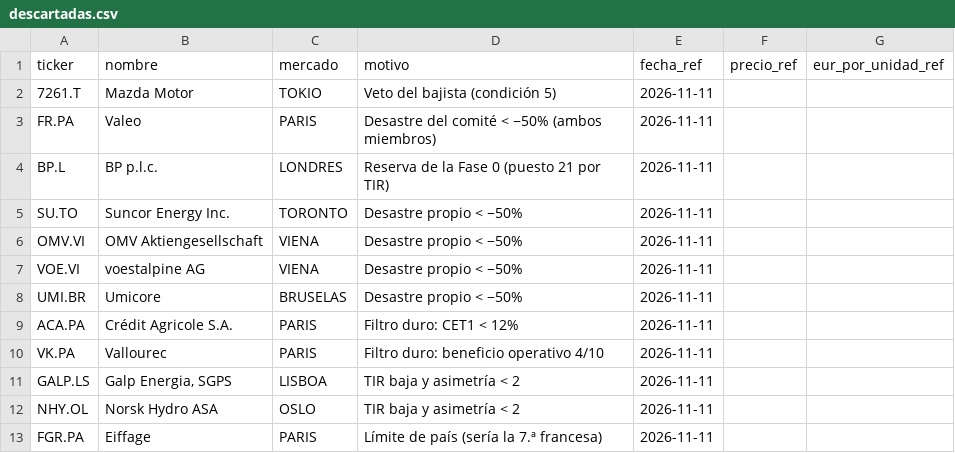
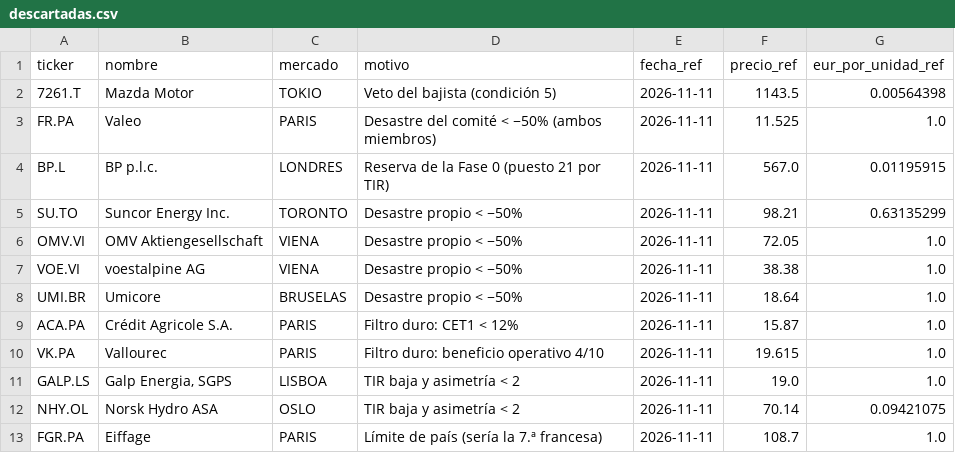
Before and after one commit to kleid98/Cartera-value, a CSV file: ledger/descartadas.csv, drawn as a sheet.

```diff
--- a/ledger/descartadas.csv
+++ b/ledger/descartadas.csv
@@ -1,13 +1,13 @@
 ticker,nombre,mercado,motivo,fecha_ref,precio_ref,eur_por_unidad_ref
-7261.T,Mazda Motor,TOKIO,Veto del bajista (condición 5),2026-11-11,,
-FR.PA,Valeo,PARIS,Desastre del comité < −50% (ambos miembros),2026-11-11,,
-BP.L,BP p.l.c.,LONDRES,Reserva de la Fase 0 (puesto 21 por TIR),2026-11-11,,
-SU.TO,Suncor Energy Inc.,TORONTO,Desastre propio < −50%,2026-11-11,,
-OMV.VI,OMV Aktiengesellschaft,VIENA,Desastre propio < −50%,2026-11-11,,
-VOE.VI,voestalpine AG,VIENA,Desastre propio < −50%,2026-11-11,,
-UMI.BR,Umicore,BRUSELAS,Desastre propio < −50%,2026-11-11,,
-ACA.PA,Crédit Agricole S.A.,PARIS,Filtro duro: CET1 < 12%,2026-11-11,,
-VK.PA,Vallourec,PARIS,Filtro duro: beneficio operativo 4/10,2026-11-11,,
-GALP.LS,"Galp Energia, SGPS",LISBOA,TIR baja y asimetría < 2,2026-11-11,,
-NHY.OL,Norsk Hydro ASA,OSLO,TIR baja y asimetría < 2,2026-11-11,,
-FGR.PA,Eiffage,PARIS,Límite de país (sería la 7.ª francesa),2026-11-11,,
+7261.T,Mazda Motor,TOKIO,Veto del bajista (condición 5),2026-11-11,1143.5,0.00564398
+FR.PA,Valeo,PARIS,Desastre del comité < −50% (ambos miembros),2026-11-11,11.525,1.0
+BP.L,BP p.l.c.,LONDRES,Reserva de la Fase 0 (puesto 21 por TIR),2026-11-11,567.0,0.01195915
+SU.TO,Suncor Energy Inc.,TORONTO,Desastre propio < −50%,2026-11-11,98.21,0.63135299
+OMV.VI,OMV Aktiengesellschaft,VIENA,Desastre propio < −50%,2026-11-11,72.05,1.0
+VOE.VI,voestalpine AG,VIENA,Desastre propio < −50%,2026-11-11,38.38,1.0
+UMI.BR,Umicore,BRUSELAS,Desastre propio < −50%,2026-11-11,18.64,1.0
+ACA.PA,Crédit Agricole S.A.,PARIS,Filtro duro: CET1 < 12%,2026-11-11,15.87,1.0
+VK.PA,Vallourec,PARIS,Filtro duro: beneficio operativo 4/10,2026-11-11,19.615,1.0
+GALP.LS,"Galp Energia, SGPS",LISBOA,TIR baja y asimetría < 2,2026-11-11,19.0,1.0
+NHY.OL,Norsk Hydro ASA,OSLO,TIR baja y asimetría < 2,2026-11-11,70.14,0.09421075
+FGR.PA,Eiffage,PARIS,Límite de país (sería la 7.ª francesa),2026-11-11,108.7,1.0
```
Also changed, not shown: ledger/historico.csv, ledger/operaciones.csv, 6 other files.
